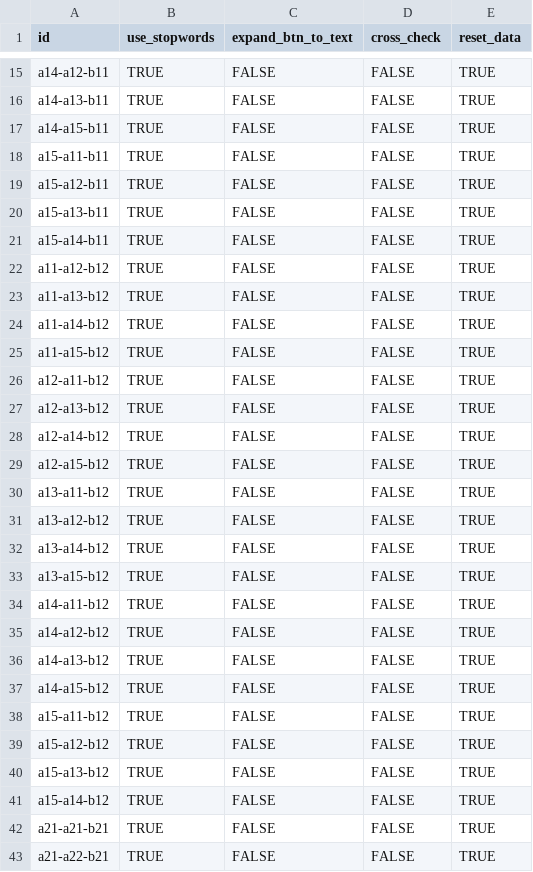
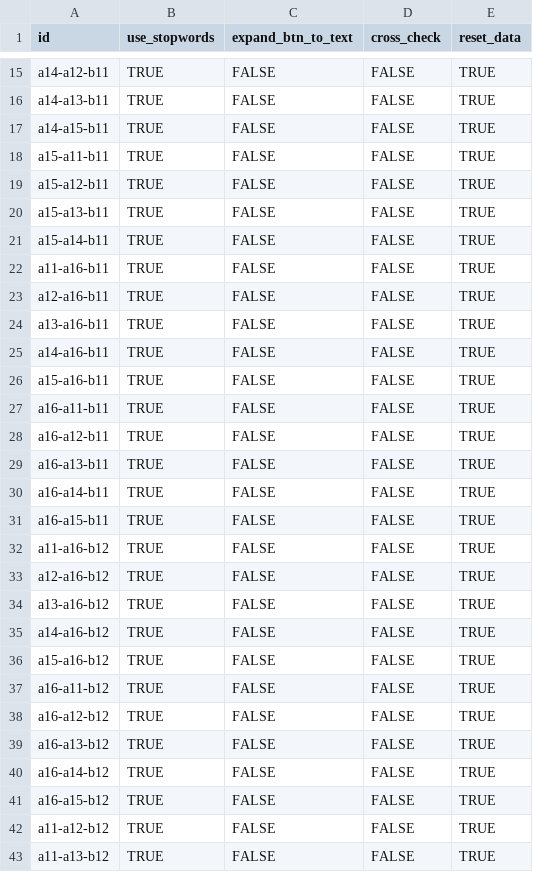
Before and after one commit to alimohebbi/craftdroid_custom, a CSV file: config.csv, drawn as a sheet; only a part is shown, gaps mark what is left out; the shorter side is filled out with more unchanged rows; the diff names each change by its address in the sheet, - before the commit and + after, or states it on an @@ line.

```diff
--- a/config.csv
+++ b/config.csv
+row 22: a11-a16-b11 | TRUE | FALSE | FALSE | TRUE
+row 23: a12-a16-b11 | TRUE | FALSE | FALSE | TRUE
+row 24: a13-a16-b11 | TRUE | FALSE | FALSE | TRUE
+row 25: a14-a16-b11 | TRUE | FALSE | FALSE | TRUE
+row 26: a15-a16-b11 | TRUE | FALSE | FALSE | TRUE
+row 27: a16-a11-b11 | TRUE | FALSE | FALSE | TRUE
+row 28: a16-a12-b11 | TRUE | FALSE | FALSE | TRUE
+row 29: a16-a13-b11 | TRUE | FALSE | FALSE | TRUE
+row 30: a16-a14-b11 | TRUE | FALSE | FALSE | TRUE
+row 31: a16-a15-b11 | TRUE | FALSE | FALSE | TRUE
+row 32: a11-a16-b12 | TRUE | FALSE | FALSE | TRUE
+row 33: a12-a16-b12 | TRUE | FALSE | FALSE | TRUE
+row 34: a13-a16-b12 | TRUE | FALSE | FALSE | TRUE
+row 35: a14-a16-b12 | TRUE | FALSE | FALSE | TRUE
+row 36: a15-a16-b12 | TRUE | FALSE | FALSE | TRUE
+row 37: a16-a11-b12 | TRUE | FALSE | FALSE | TRUE
+row 38: a16-a12-b12 | TRUE | FALSE | FALSE | TRUE
+row 39: a16-a13-b12 | TRUE | FALSE | FALSE | TRUE
+row 40: a16-a14-b12 | TRUE | FALSE | FALSE | TRUE
+row 41: a16-a15-b12 | TRUE | FALSE | FALSE | TRUE
```
Also changed, not shown: 5 other files.
